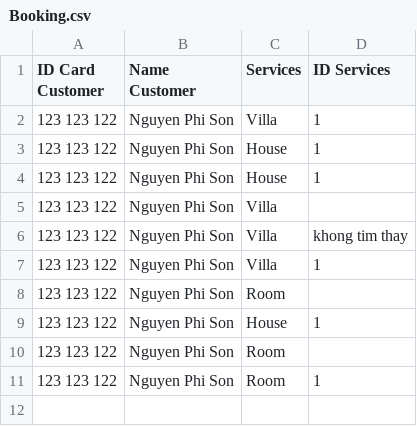
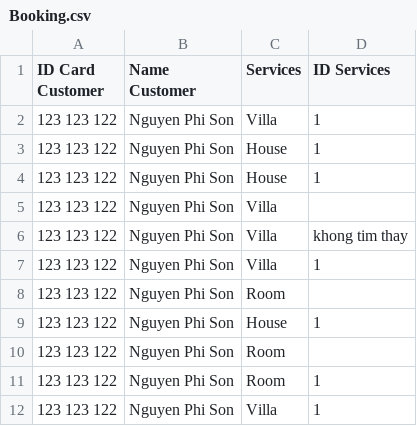
Before and after one commit to hanayuki1306/C0320G1-NguyenPhiSon-Module2, a CSV file: out/production/Module2-java/CaseStudyModule2JavaCore/Data/Booking.csv, drawn as a sheet.

```diff
--- a/out/production/Module2-java/CaseStudyModule2JavaCore/Data/Booking.csv
+++ b/out/production/Module2-java/CaseStudyModule2JavaCore/Data/Booking.csv
@@ -11 +11,2 @@ ID Card Customer, Name Customer, Services, ID Services
 123 123 122,Nguyen Phi Son,Room,1
+123 123 122,Nguyen Phi Son,Villa,1
```
Also changed, not shown: src/CaseStudyModule2JavaCore/Data/Booking.csv, src/CaseStudyModule2JavaCore/Data/Villa.csv, 6 other files.
